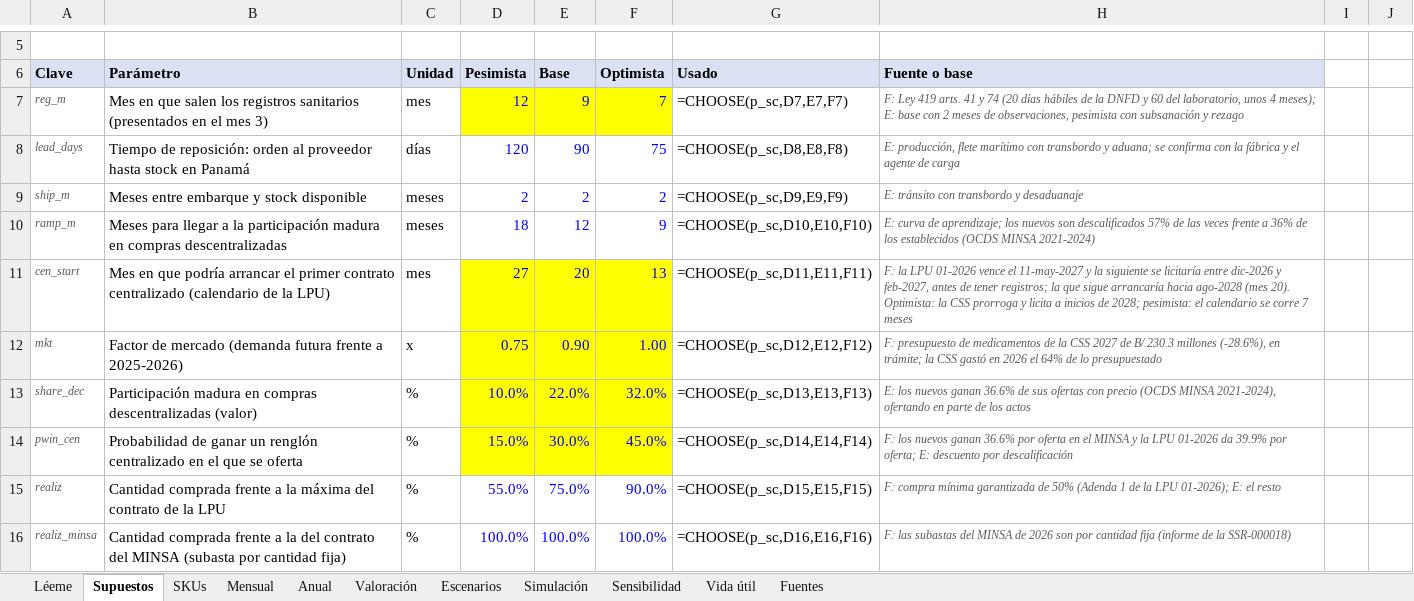
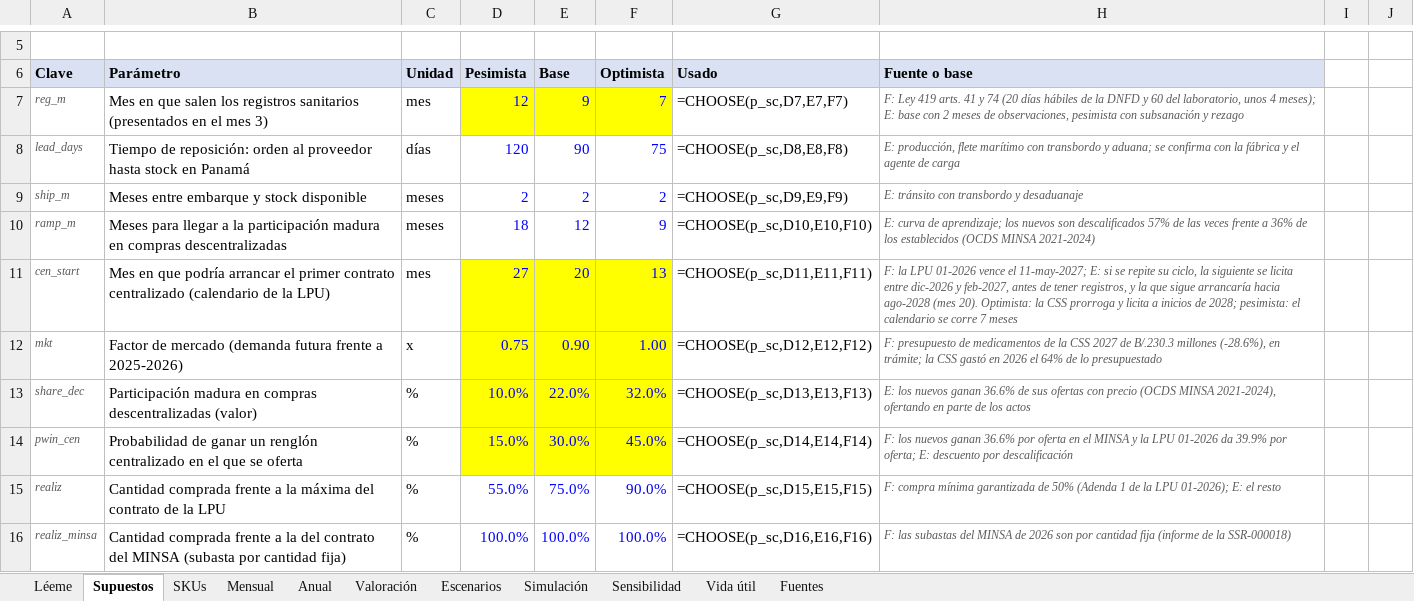
Before and after one commit to jecg2804/Meds, an Excel workbook: outputs/Modelo_financiero.xlsx, sheet Supuestos, drawn as a sheet; only a part is shown, gaps mark what is left out; values as stored, in another font and other column widths than the file's, no borders; formulas without a stored value are shown as written; the diff names each change by its address in the sheet, - before the commit and + after, or states it on an @@ line.

```diff
--- a/outputs/Modelo_financiero.xlsx (sheet Supuestos)
+++ b/outputs/Modelo_financiero.xlsx (sheet Supuestos)
-H11 (Fuente o base): …vence el 11-may-2027 y la siguiente se licitaría entre dic-2026 y feb-2027, antes de tener registros; la que…
+H11 (Fuente o base): …vence el 11-may-2027; E: si se repite su ciclo, la siguiente se licita entre dic-2026 y feb-2027, antes de tener registros, y la que…
```
Also changed, not shown: sheet Vida útil, 15 other files.
